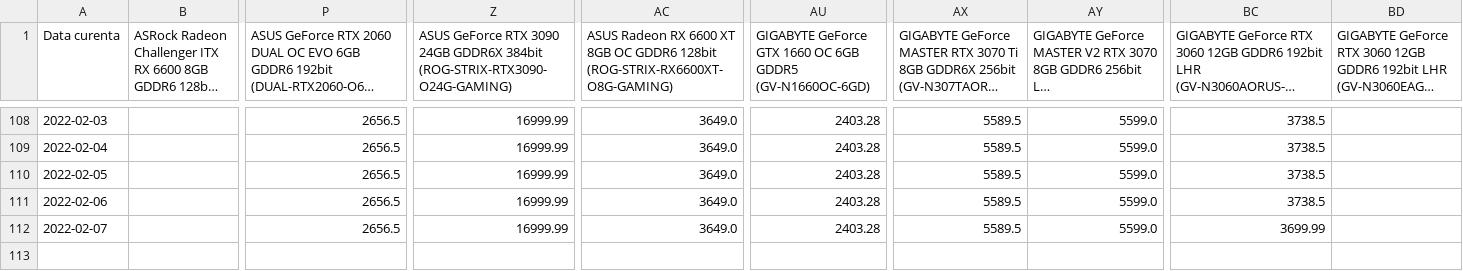
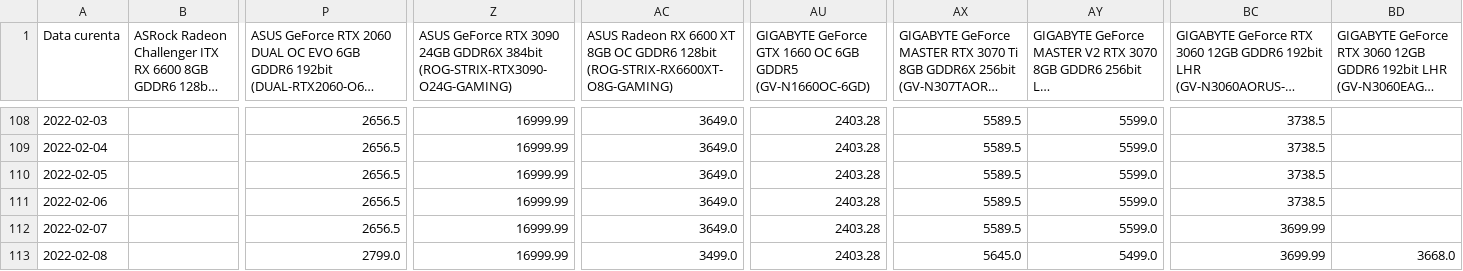
Before and after one commit to IulianRo3/PlaciVideo, a CSV file: VideoCardsPrices.csv, drawn as a sheet; only a part is shown, gaps mark what is left out; long unchanged cells end in …; rows hold the shown columns only; the diff names each change by its address in the sheet, - before the commit and + after, or states it on an @@ line.

```diff
--- a/VideoCardsPrices.csv
+++ b/VideoCardsPrices.csv
+row 113: 2022-02-08 |  | 2799.0 | 16999.99 | 3499.0 | 2403.28 | 5645.0 | 5499.0 | 3699.99 | 3668.0
```
Also changed, not shown: ChipsetPrices.csv, 3 other files.
